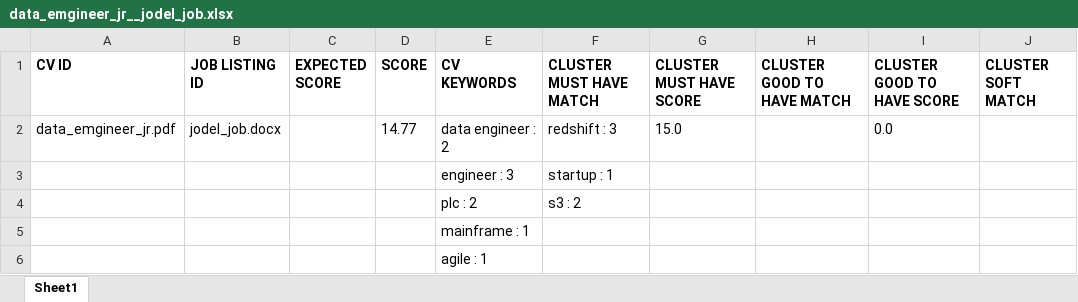
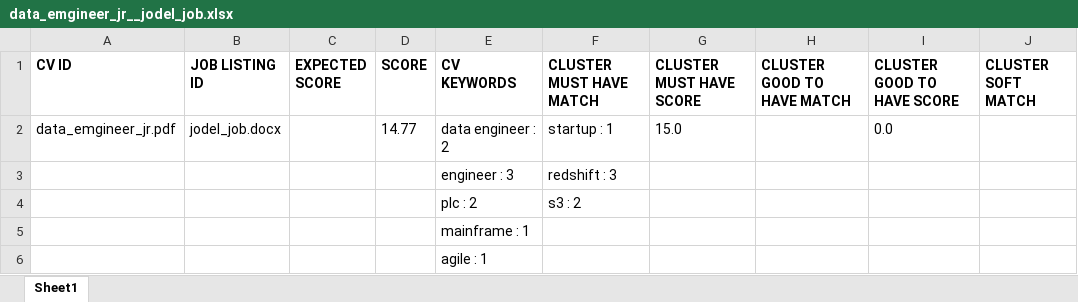
Before and after one commit to nihadazimli/pyjooblaparser, an Excel workbook: upload_files/data_emgineer_jr__jodel_job.xlsx, sheet Sheet1, drawn as a sheet; only a part is shown; values as stored, in another font and other column widths than the file's, no borders; the diff names each change by its address in the sheet, - before the commit and + after, or states it on an @@ line.

```diff
--- a/upload_files/data_emgineer_jr__jodel_job.xlsx (sheet Sheet1)
+++ b/upload_files/data_emgineer_jr__jodel_job.xlsx (sheet Sheet1)
-F2 (CLUSTER MUST HAVE MATCH): redshift : 3
+F2 (CLUSTER MUST HAVE MATCH): startup : 1
-F3 (CLUSTER MUST HAVE MATCH): startup : 1
+F3 (CLUSTER MUST HAVE MATCH): redshift : 3
```
Also changed, not shown: upload_files/CV1__booking_data_engineer_senior.xlsx, upload_files/data_emgineer_jr__data-engineer-medior-amazon.xlsx, 21 other files.
